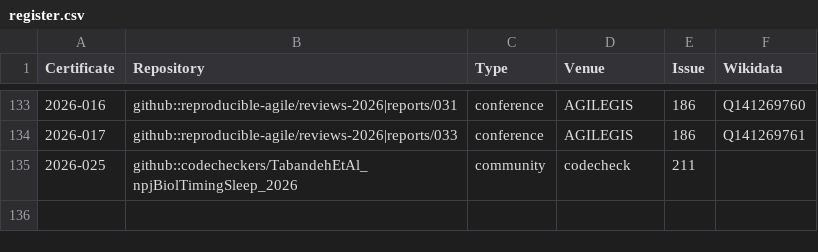
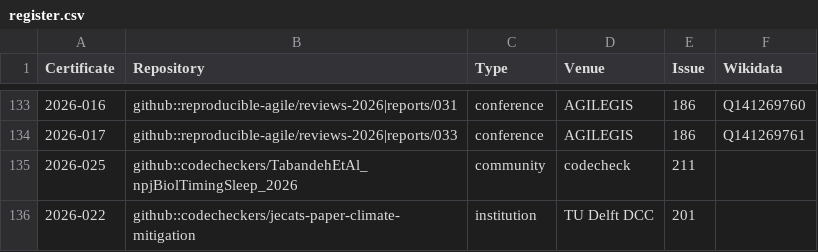
Before and after one commit to codecheckers/register, a CSV file: register.csv, drawn as a sheet; only a part is shown, gaps mark what is left out.

Commit message:
add 2026-022, closes #201

```diff
--- a/register.csv
+++ b/register.csv
@@ -135 +135,2 @@ Certificate,Repository,Type,Venue,Issue,Wikidata
 2026-025,github::codecheckers/TabandehEtAl_npjBiolTimingSleep_2026,community,codecheck,211,
+2026-022,github::codecheckers/jecats-paper-climate-mitigation,institution,TU Delft DCC,201,
```
